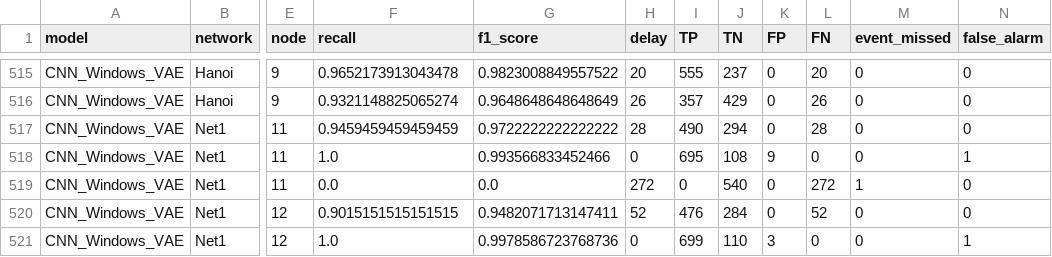
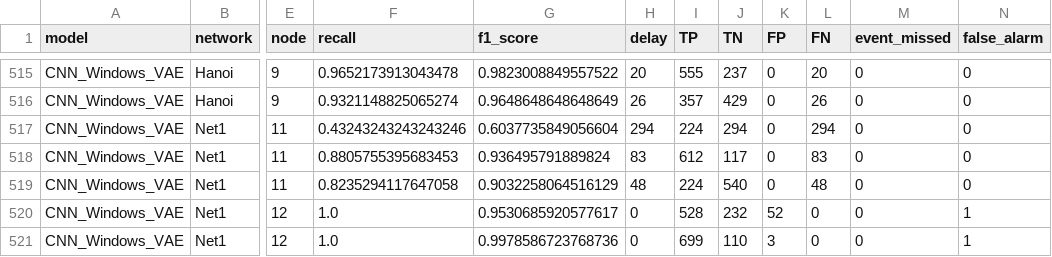
Before and after one commit to elineee/AI-for-Drinking-Water-Chlorination-Challenge-IJCAI-25, a CSV file: results/results_summary.csv, drawn as a sheet; only a part is shown, gaps mark what is left out; the diff covers the shown part only; the diff names each change by its address in the sheet, - before the commit and + after, or states it on an @@ line.

Commit message:
Update Results CNN Windows VAE Net1+ Clean main files

```diff
--- a/results/results_summary.csv
+++ b/results/results_summary.csv
-F517 (recall): 0.9459459459459459
+F517 (recall): 0.43243243243243246
-G517 (f1_score): 0.9722222222222222
+G517 (f1_score): 0.6037735849056604
-H517 (delay): 28
+H517 (delay): 294
-I517 (TP): 490
+I517 (TP): 224
-L517 (FN): 28
+L517 (FN): 294
-F518 (recall): 1.0
+F518 (recall): 0.8805755395683453
-G518 (f1_score): 0.993566833452466
+G518 (f1_score): 0.936495791889824
-H518 (delay): 0
+H518 (delay): 83
-I518 (TP): 695
+I518 (TP): 612
-J518 (TN): 108
+J518 (TN): 117
-K518 (FP): 9
+K518 (FP): 0
-L518 (FN): 0
+L518 (FN): 83
-N518 (false_alarm): 1
+N518 (false_alarm): 0
-F519 (recall): 0.0
+F519 (recall): 0.8235294117647058
-G519 (f1_score): 0.0
+G519 (f1_score): 0.9032258064516129
-H519 (delay): 272
+H519 (delay): 48
-I519 (TP): 0
+I519 (TP): 224
-L519 (FN): 272
+L519 (FN): 48
-M519 (event_missed): 1
+M519 (event_missed): 0
-F520 (recall): 0.9015151515151515
+F520 (recall): 1.0
-G520 (f1_score): 0.9482071713147411
+G520 (f1_score): 0.9530685920577617
-H520 (delay): 52
+H520 (delay): 0
-I520 (TP): 476
+I520 (TP): 528
-J520 (TN): 284
+J520 (TN): 232
-K520 (FP): 0
+K520 (FP): 52
-L520 (FN): 52
+L520 (FN): 0
-N520 (false_alarm): 0
+N520 (false_alarm): 1
```
Also changed, not shown: 108 edited cells elsewhere in this file, 17 other files.
